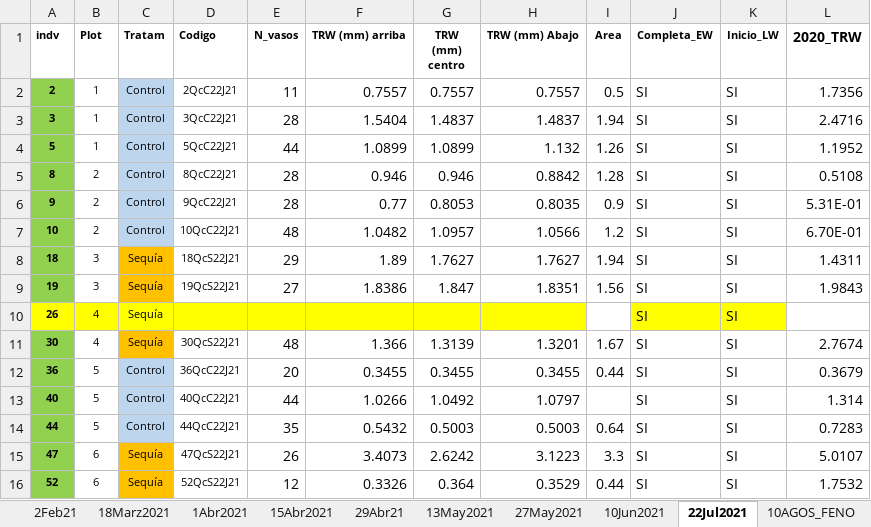
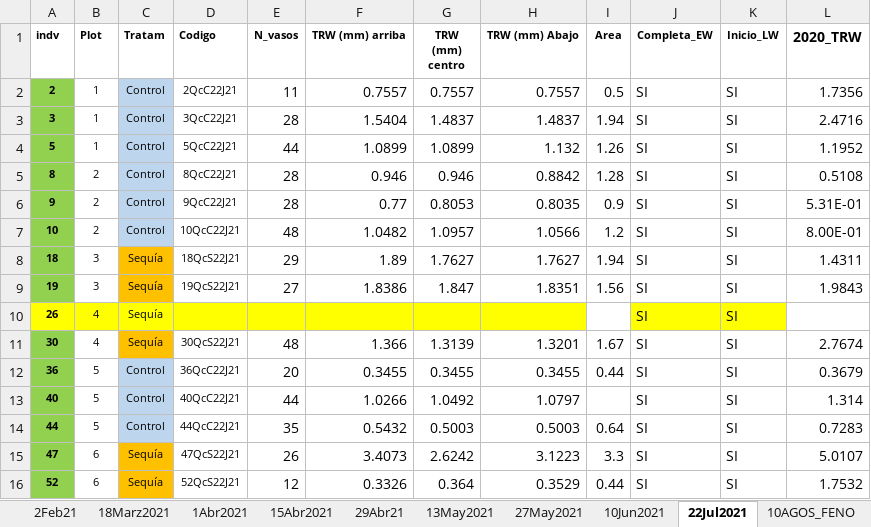
Before and after one commit to ismaeljobova/minicores-q.canariensis, an Excel workbook: Datos_Modificados_Qca.xlsx, sheet 22Jul2021, drawn as a sheet; values as stored, in another font and other column widths than the file's, no borders; the diff names each change by its address in the sheet, - before the commit and + after, or states it on an @@ line.

```diff
--- a/Datos_Modificados_Qca.xlsx (sheet 22Jul2021)
+++ b/Datos_Modificados_Qca.xlsx (sheet 22Jul2021)
-L7 (2020_TRW): 6.70E-01
+L7 (2020_TRW): 8.00E-01
```
Also changed, not shown: sheet 26Aug21, sheet 16Dic2021, sheet 14Oct2021, sheet 19Ene22, 1 other file.
